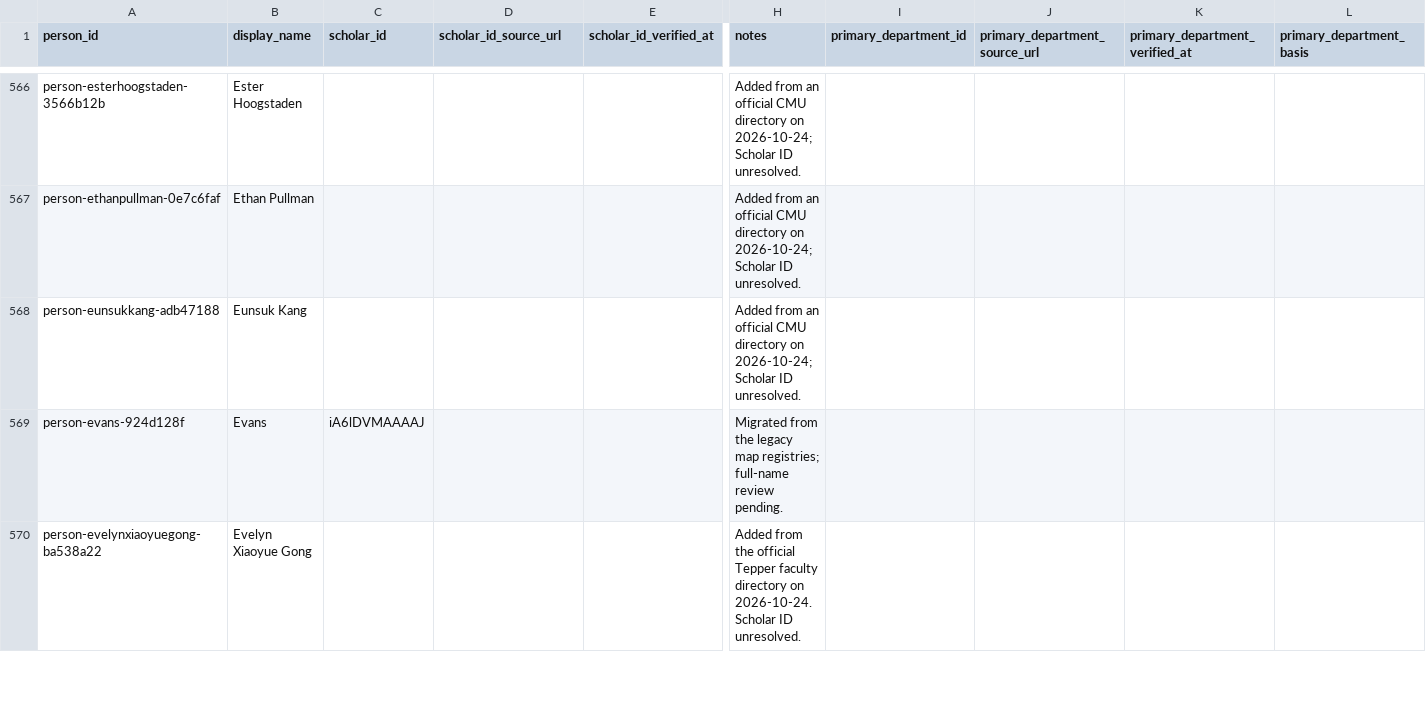
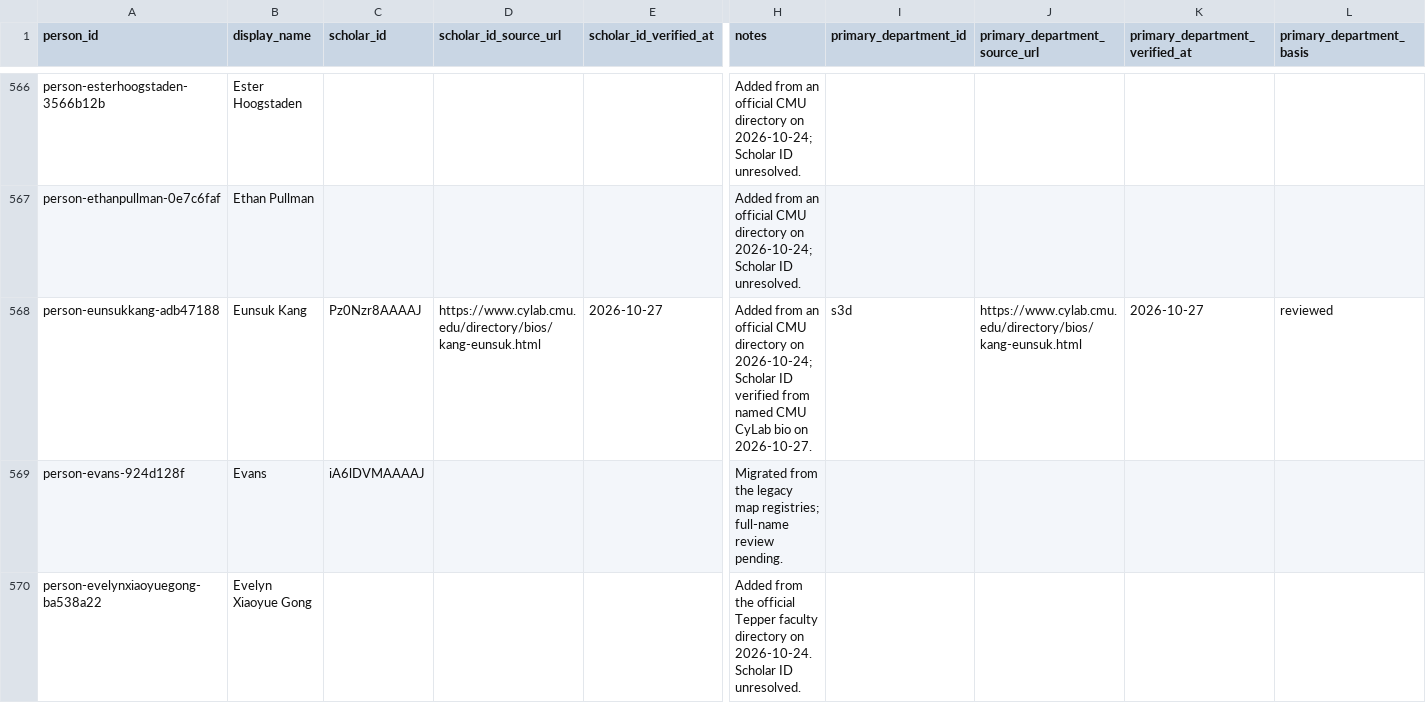
Before and after one commit to cmccomb/map-of-research, a CSV file: registry/people.csv, drawn as a sheet; only a part is shown, gaps mark what is left out; the diff covers the shown part only; the diff names each change by its address in the sheet, - before the commit and + after, or states it on an @@ line.

Commit message:
Record ten CMU CyLab-linked SCS Scholar IDs

```diff
--- a/registry/people.csv
+++ b/registry/people.csv
-C568 (scholar_id): (empty)
+C568 (scholar_id): Pz0Nzr8AAAAJ
-D568 (scholar_id_source_url): (empty)
+D568 (scholar_id_source_url): https://www.cylab.cmu.edu/directory/bios/kang-eunsuk.html
-E568 (scholar_id_verified_at): (empty)
+E568 (scholar_id_verified_at): 2026-10-27
-H568 (notes): …Scholar ID unresolved.
+H568 (notes): …Scholar ID verified from named CMU CyLab bio on 2026-10-27.
-I568 (primary_department_id): (empty)
+I568 (primary_department_id): s3d
-J568 (primary_department_source_url): (empty)
+J568 (primary_department_source_url): https://www.cylab.cmu.edu/directory/bios/kang-eunsuk.html
-K568 (primary_department_verified_at): (empty)
+K568 (primary_department_verified_at): 2026-10-27
-L568 (primary_department_basis): (empty)
+L568 (primary_department_basis): reviewed
```
Also changed, not shown: 72 edited cells elsewhere in this file, 1 other file.
